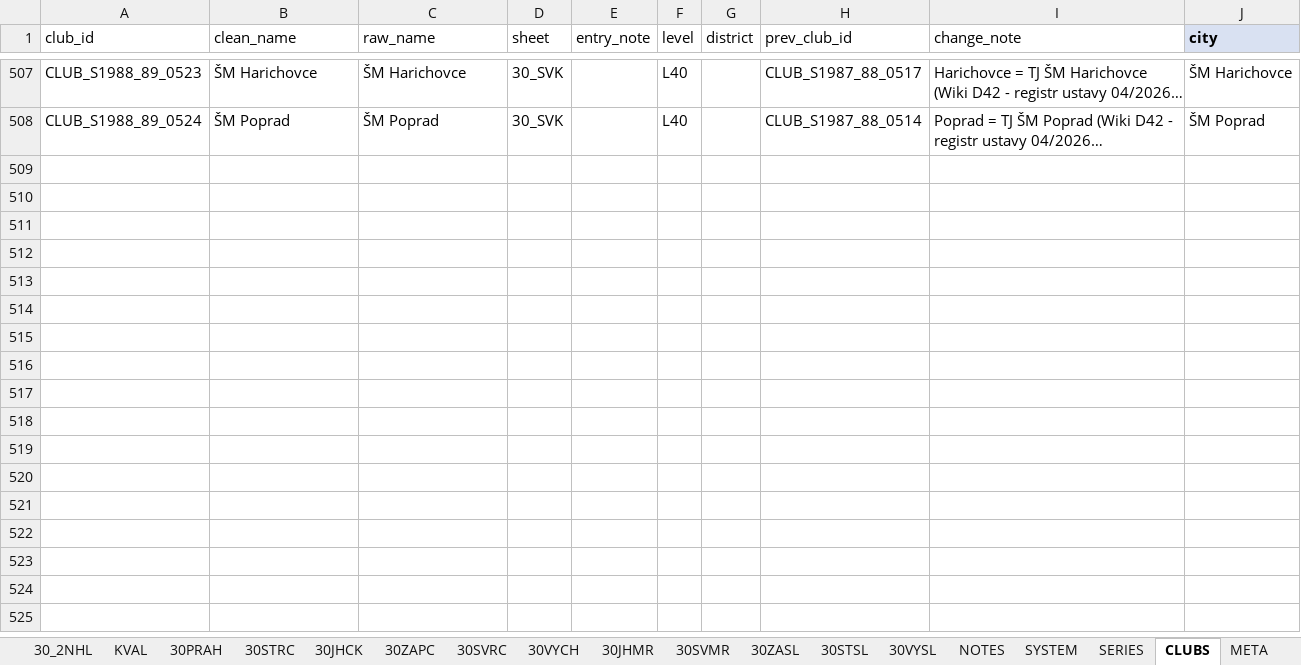
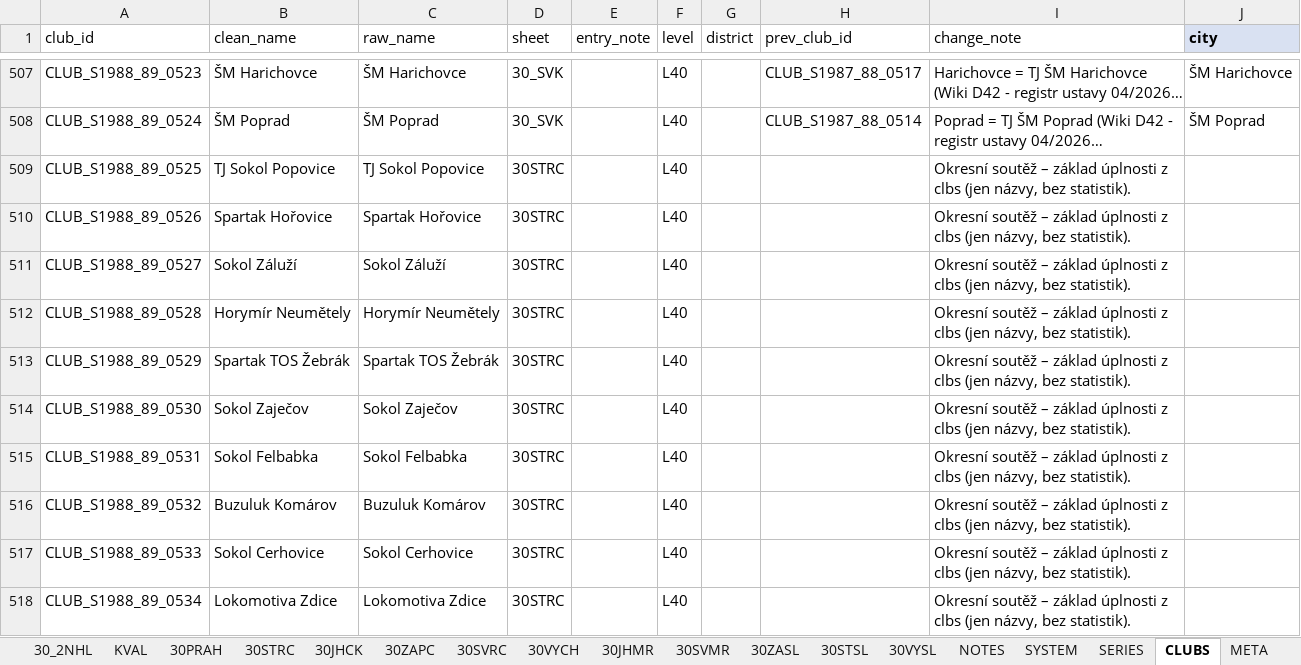
Before and after one commit to hchk1925/archiv, an Excel workbook: data/S1988_89_FINAL.xlsx, sheet CLUBS, drawn as a sheet; only a part is shown, gaps mark what is left out; long unchanged cells end in …; values as stored, in another font and other column widths than the file's, no borders; the diff covers the shown part only; the diff names each change by its address in the sheet, - before the commit and + after, or states it on an @@ line.

```diff
--- a/data/S1988_89_FINAL.xlsx (sheet CLUBS)
+++ b/data/S1988_89_FINAL.xlsx (sheet CLUBS)
+row 509: CLUB_S1988_89_0525 | TJ Sokol Popovice | TJ Sokol Popovice | 30STRC |  | L40 |  |  | Okresní soutěž – základ úplnosti z clbs (jen názvy, bez statistik).
+row 510: CLUB_S1988_89_0526 | Spartak Hořovice | Spartak Hořovice | 30STRC |  | L40 |  |  | Okresní soutěž – základ úplnosti z clbs (jen názvy, bez statistik).
+row 511: CLUB_S1988_89_0527 | Sokol Záluží | Sokol Záluží | 30STRC |  | L40 |  |  | Okresní soutěž – základ úplnosti z clbs (jen názvy, bez statistik).
+row 512: CLUB_S1988_89_0528 | Horymír Neumětely | Horymír Neumětely | 30STRC |  | L40 |  |  | Okresní soutěž – základ úplnosti z clbs (jen názvy, bez statistik).
+row 513: CLUB_S1988_89_0529 | Spartak TOS Žebrák | Spartak TOS Žebrák | 30STRC |  | L40 |  |  | Okresní soutěž – základ úplnosti z clbs (jen názvy, bez statistik).
+row 514: CLUB_S1988_89_0530 | Sokol Zaječov | Sokol Zaječov | 30STRC |  | L40 |  |  | Okresní soutěž – základ úplnosti z clbs (jen názvy, bez statistik).
+row 515: CLUB_S1988_89_0531 | Sokol Felbabka | Sokol Felbabka | 30STRC |  | L40 |  |  | Okresní soutěž – základ úplnosti z clbs (jen názvy, bez statistik).
+row 516: CLUB_S1988_89_0532 | Buzuluk Komárov | Buzuluk Komárov | 30STRC |  | L40 |  |  | Okresní soutěž – základ úplnosti z clbs (jen názvy, bez statistik).
+row 517: CLUB_S1988_89_0533 | Sokol Cerhovice | Sokol Cerhovice | 30STRC |  | L40 |  |  | Okresní soutěž – základ úplnosti z clbs (jen názvy, bez statistik).
+row 518: CLUB_S1988_89_0534 | Lokomotiva Zdice | Lokomotiva Zdice | 30STRC |  | L40 |  |  | Okresní soutěž – základ úplnosti z clbs (jen názvy, bez statistik).
```
Also changed, not shown: 225 added rows elsewhere in this sheet, sheet 30JHCK, sheet 30STRC, sheet 30SVRC, sheet 30SVMR, sheet 30VYCH, sheet 30JHMR, 2 more sheets, data/S1983_84_FINAL.xlsx, data/S1984_85_FINAL.xlsx, 7 other files.
